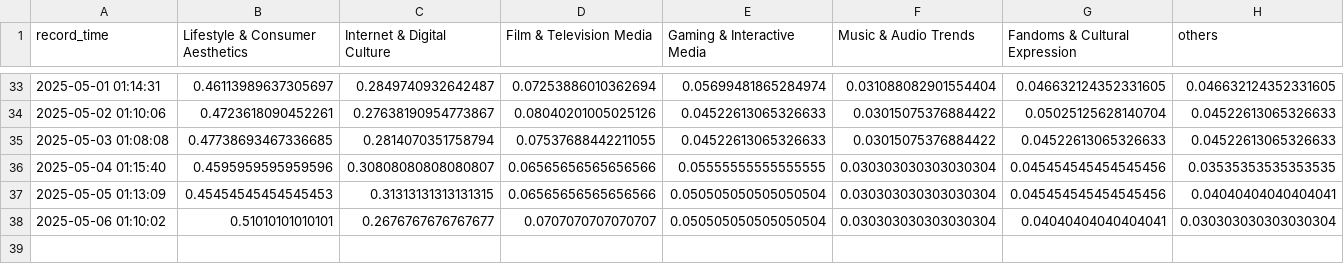
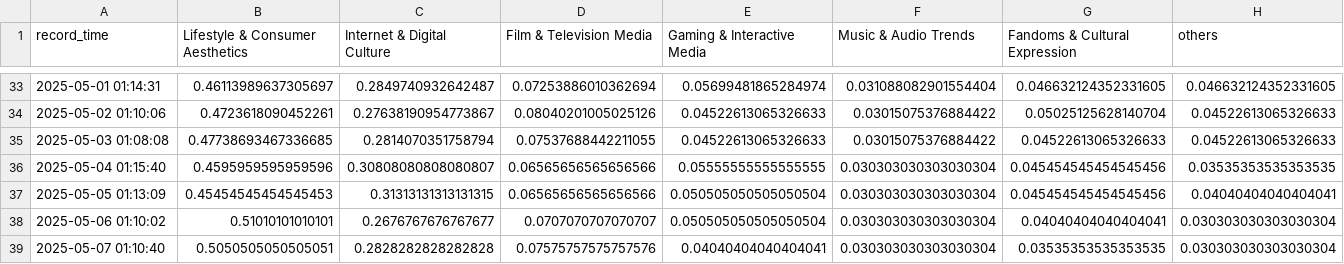
Before and after one commit to g7xu/popculture-dataset-matcher, a CSV file: data/cate_trends.csv, drawn as a sheet; only a part is shown, gaps mark what is left out.

```diff
--- a/data/cate_trends.csv
+++ b/data/cate_trends.csv
@@ -38 +38,2 @@ record_time,Lifestyle & Consumer Aesthetics,Internet & Digital Culture,Film & Te
 2025-05-06 01:10:02,0.51010101010101,0.2676767676767677,0.0707070707070707,0.050505050505050504,0.030303030303030304,0.04040404040404041,0.030303030303030304
+2025-05-07 01:10:40,0.5050505050505051,0.2828282828282828,0.07575757575757576,0.04040404040404041,0.030303030303030304,0.03535353535353535,0.030303030303030304
```
Also changed, not shown: 2 other files.
